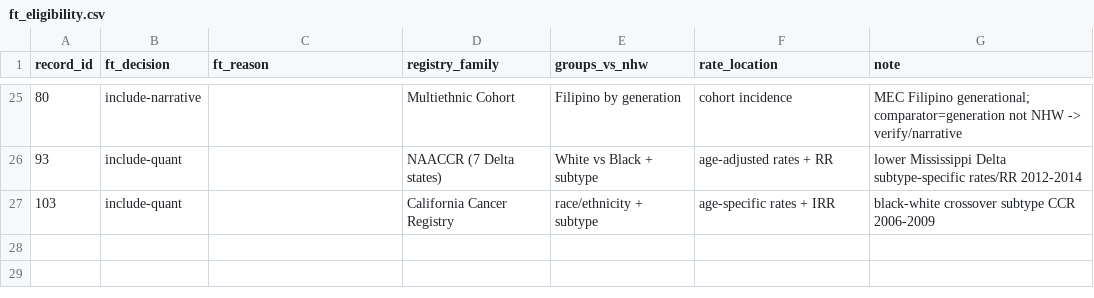
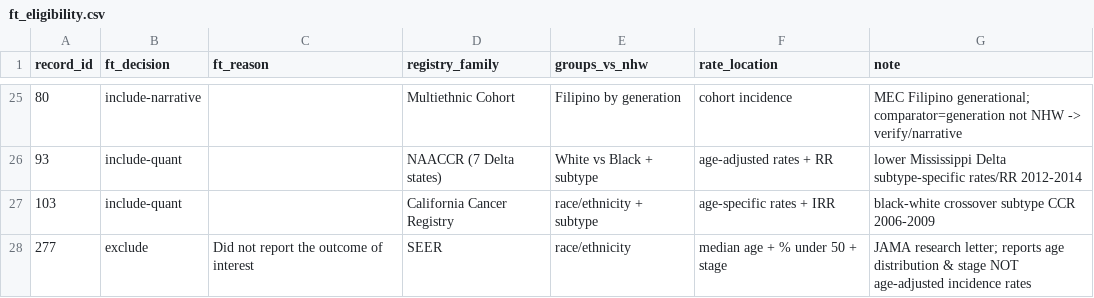
Before and after one commit to p16791918-lab/Meta, a CSV file: meta_agents/search_v2/ft_eligibility.csv, drawn as a sheet; only a part is shown, gaps mark what is left out; the diff names each change by its address in the sheet, - before the commit and + after, or states it on an @@ line.

```diff
--- a/meta_agents/search_v2/ft_eligibility.csv
+++ b/meta_agents/search_v2/ft_eligibility.csv
+row 28: 277 | exclude | Did not report the outcome of interest | SEER | race/ethnicity | median age + % under 50 + stage | JAMA research letter; reports age distribution & stage NOT age-adjusted incidence rates
```
